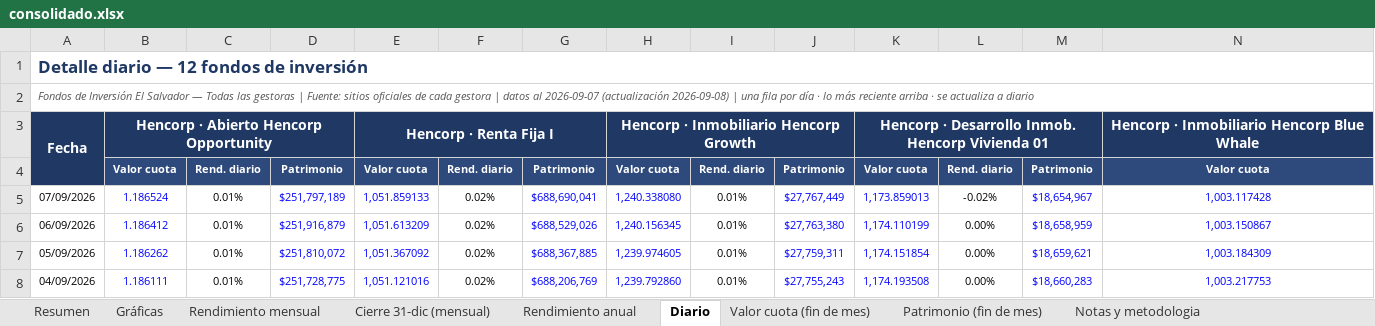
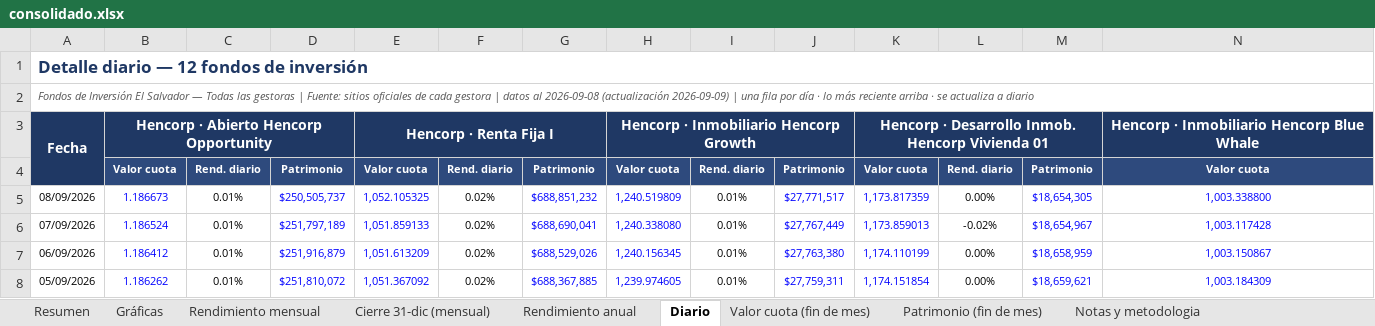
Before and after one commit to Zabaneth/fondos-hencorp, an Excel workbook: consolidado.xlsx, sheet Diario, drawn as a sheet; only a part is shown; the shorter side is filled out with more unchanged rows; values as stored, in another font and other column widths than the file's, no borders; rows hold the shown columns only; the diff names each change by its address in the sheet, - before the commit and + after, or states it on an @@ line.

```diff
--- a/consolidado.xlsx (sheet Diario)
+++ b/consolidado.xlsx (sheet Diario)
-A2: …datos al 2026-09-07 (actualización 2026-09-08) | una…
+A2: …datos al 2026-09-08 (actualización 2026-09-09) | una…
+row 5: 08/09/2026 | 1.186673 | 0.01% | $250,505,737 | 1,052.105325 | 0.02% | $688,851,232 | 1,240.519809 | 0.01% | $27,771,517 | 1,173.817359 | 0.00% | $18,654,305 | 1,003.338800
```
Also changed, not shown: sheet Resumen, sheet Patrimonio (fin de mes), sheet Valor cuota (fin de mes), sheet Notas y metodologia, sheet Gráficas, sheet Rendimiento mensual, atlantida.xlsx, hencorp.xlsx, 2 other files.
